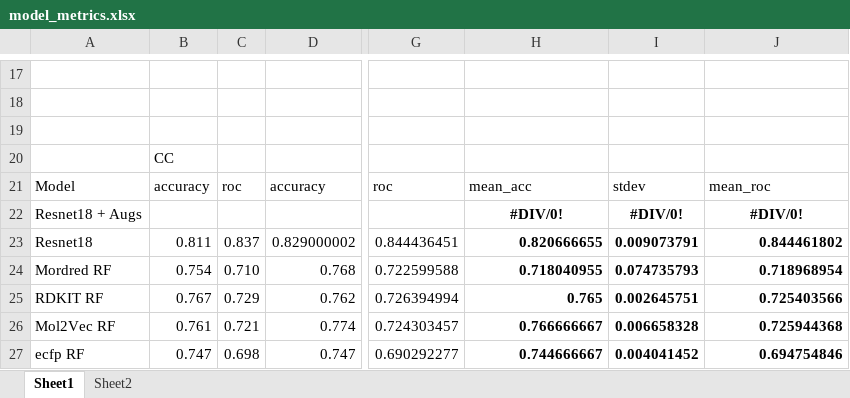
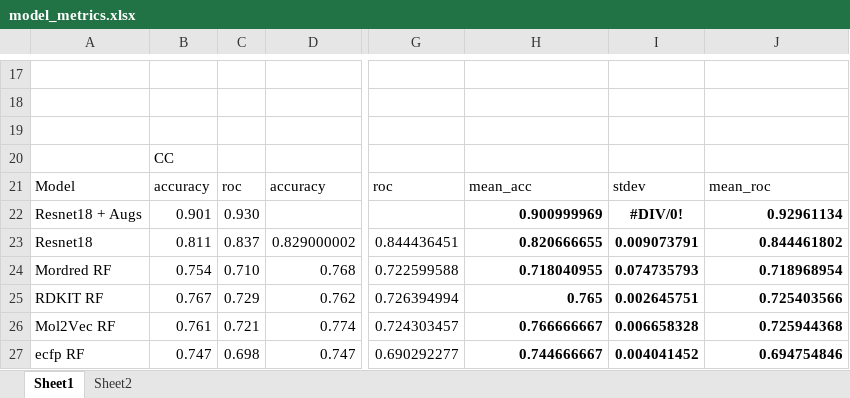
Before and after one commit to MRW-Code/images_as_molecular_representations, an Excel workbook: checkpoints/model_metrics.xlsx, sheet Sheet1, drawn as a sheet; only a part is shown, gaps mark what is left out; values as stored, in another font and other column widths than the file's, no borders; the diff names each change by its address in the sheet, - before the commit and + after, or states it on an @@ line.

Commit message:
metrics sheet update

```diff
--- a/checkpoints/model_metrics.xlsx (sheet Sheet1)
+++ b/checkpoints/model_metrics.xlsx (sheet Sheet1)
-B22: (empty)
+B22: 0.901
-C22: (empty)
+C22: 0.930
-H22: #DIV/0!
+H22: 0.900999969
-H22 alignment: center
+H22 alignment: right
-J22: #DIV/0!
+J22: 0.92961134
-J22 alignment: center
+J22 alignment: right
```
